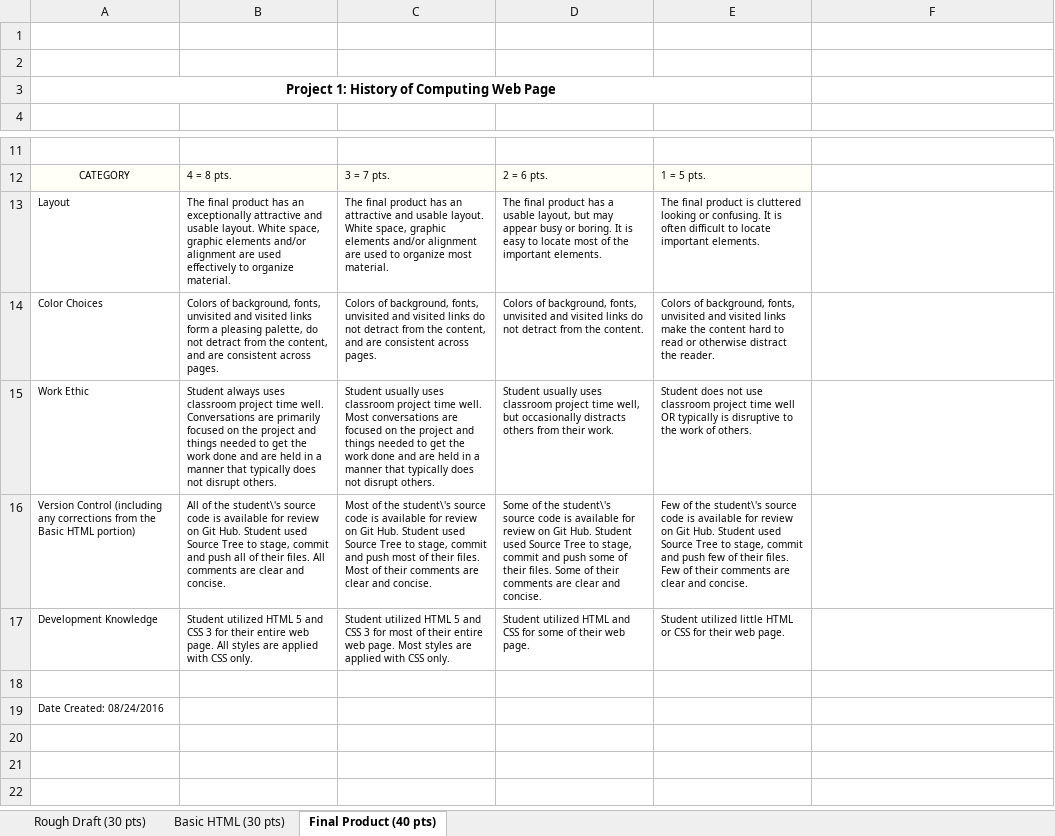
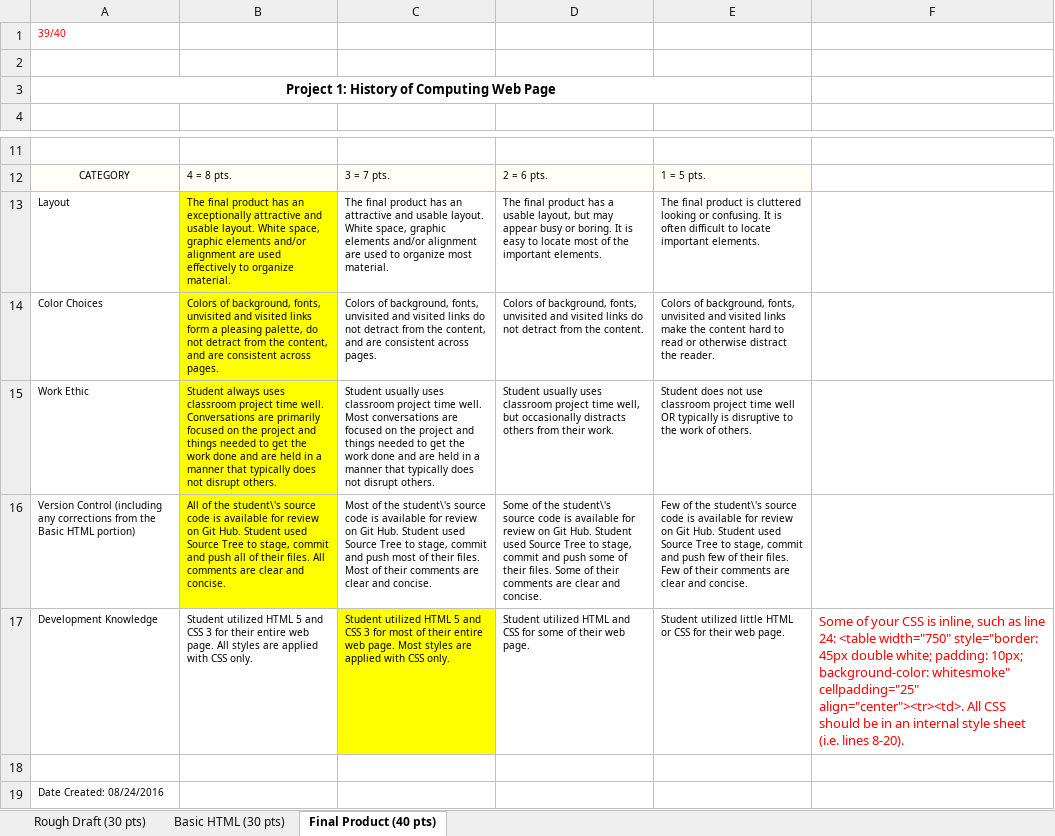
Before and after one commit to Nate-Renfro/Computer-Gaming-History-Essay, an Excel workbook: Project1Rubric_Renfro.xlsx, sheet Final Product (40 pts), drawn as a sheet; only a part is shown, gaps mark what is left out; values as stored, in another font and other column widths than the file's, no borders; the diff names each change by its address in the sheet, - before the commit and + after, or states it on an @@ line.

Commit message:
Added final rubric

```diff
--- a/Project1Rubric_Renfro.xlsx (sheet Final Product (40 pts))
+++ b/Project1Rubric_Renfro.xlsx (sheet Final Product (40 pts))
-A1: (empty)
+A1: 39/40
-B13:B16 fill: none
+B13:B16 fill: #FFFF00
-C17 fill: none
+C17 fill: #FFFF00
-F17: (empty)
+F17: Some of your CSS is inline, such as line 24: <table width="750" style="border: 45px double white; padding: 10px; background-color: whitesmoke" cellpadding="25" align="center"><tr><td>. All CSS should be in an internal style sheet (i.e. lines 8-20).
```
